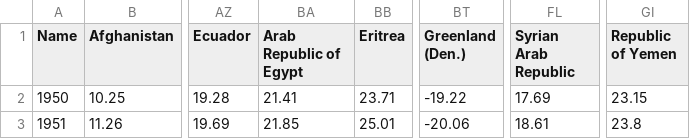
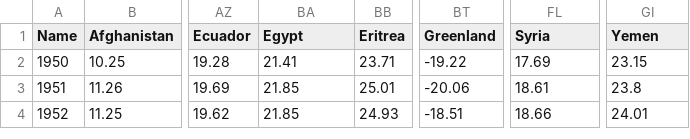
Before and after one commit to jacobalbright77/ClimateInMotionCS7564, a CSV file: FrontEnd/public/world-temperatures-transpose.csv, drawn as a sheet; only a part is shown, gaps mark what is left out; the shorter side is filled out with more unchanged rows; the diff names each change by its address in the sheet, - before the commit and + after, or states it on an @@ line.

```diff
--- a/FrontEnd/public/world-temperatures-transpose.csv
+++ b/FrontEnd/public/world-temperatures-transpose.csv
-BA1: Arab Republic of Egypt
+BA1: Egypt
-BT1: Greenland (Den.)
+BT1: Greenland
-FL1: Syrian Arab Republic
+FL1: Syria
-GI1: Republic of Yemen
+GI1: Yemen
```
Also changed, not shown: FrontEnd/public/world-temperatures.csv, 5 other files.
